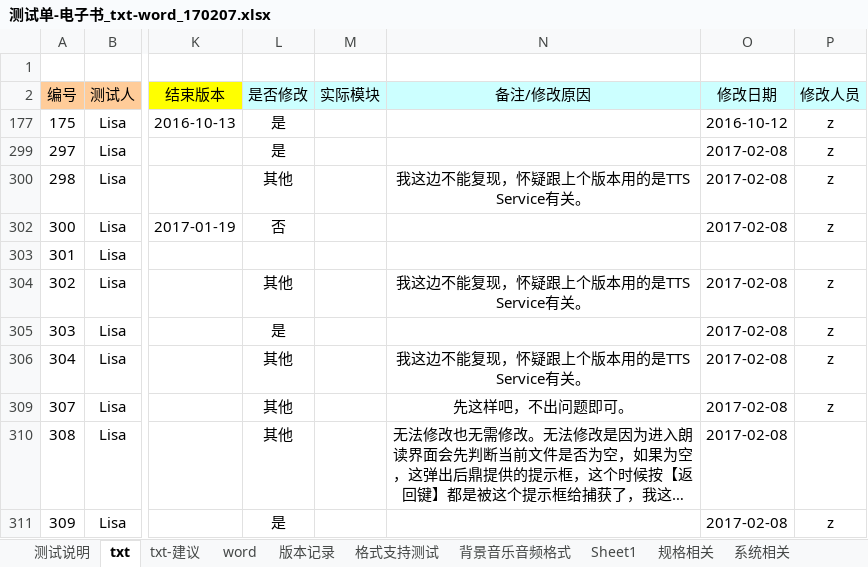
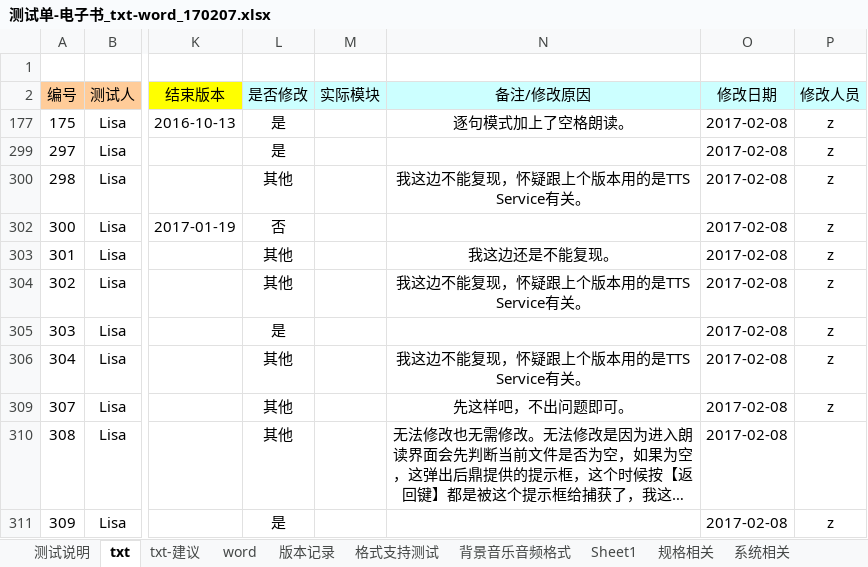
Before and after one commit to weizhiping/ebook, an Excel workbook: 测试单-电子书_txt-word_170207.xlsx, sheet txt, drawn as a sheet; only a part is shown, gaps mark what is left out; long unchanged cells end in …; values as stored, in another font and other column widths than the file's, no borders; conditional formats not drawn; the diff names each change by its address in the sheet, - before the commit and + after, or states it on an @@ line.

```diff
--- a/测试单-电子书_txt-word_170207.xlsx (sheet txt)
+++ b/测试单-电子书_txt-word_170207.xlsx (sheet txt)
-N177 (备注/修改原因): (empty)
+N177 (备注/修改原因): 逐句模式加上了空格朗读。
-O177 (修改日期): 2016-10-12
+O177 (修改日期): 2017-02-08
-L303 (是否修改): (empty)
+L303 (是否修改): 其他
-N303 (备注/修改原因): (empty)
+N303 (备注/修改原因): 我这边还是不能复现。
-O303 (修改日期): (empty)
+O303 (修改日期): 2017-02-08
-P303 (修改人员): (empty)
+P303 (修改人员): z
```
Also changed, not shown: 1 other file.
